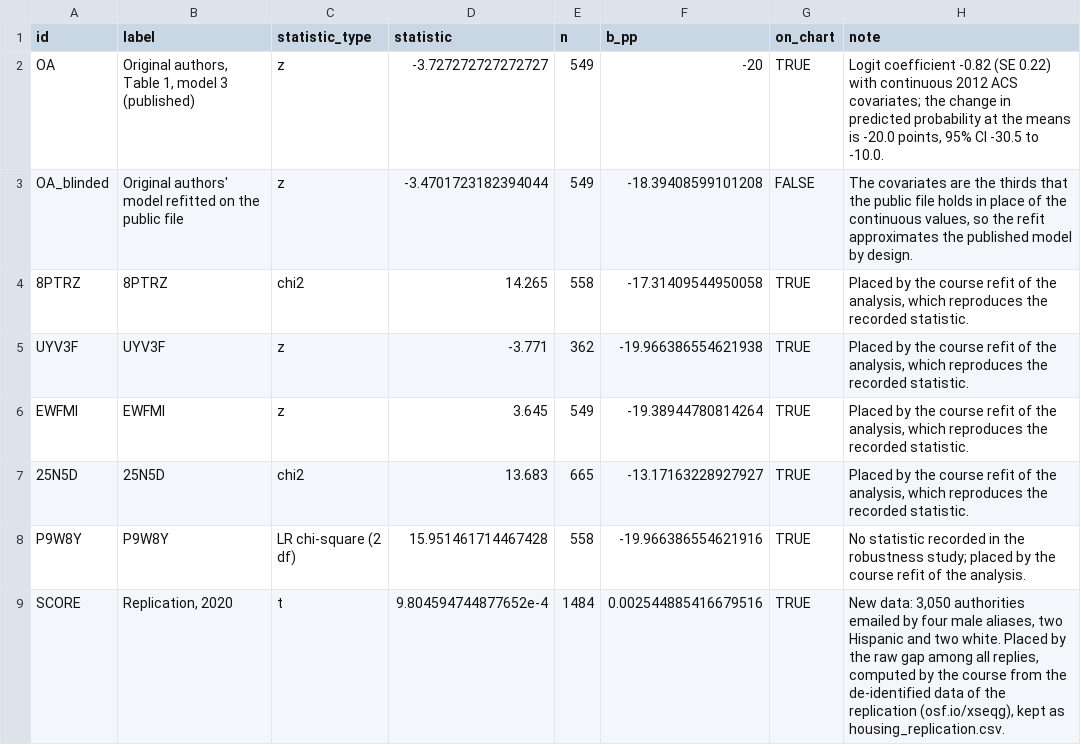
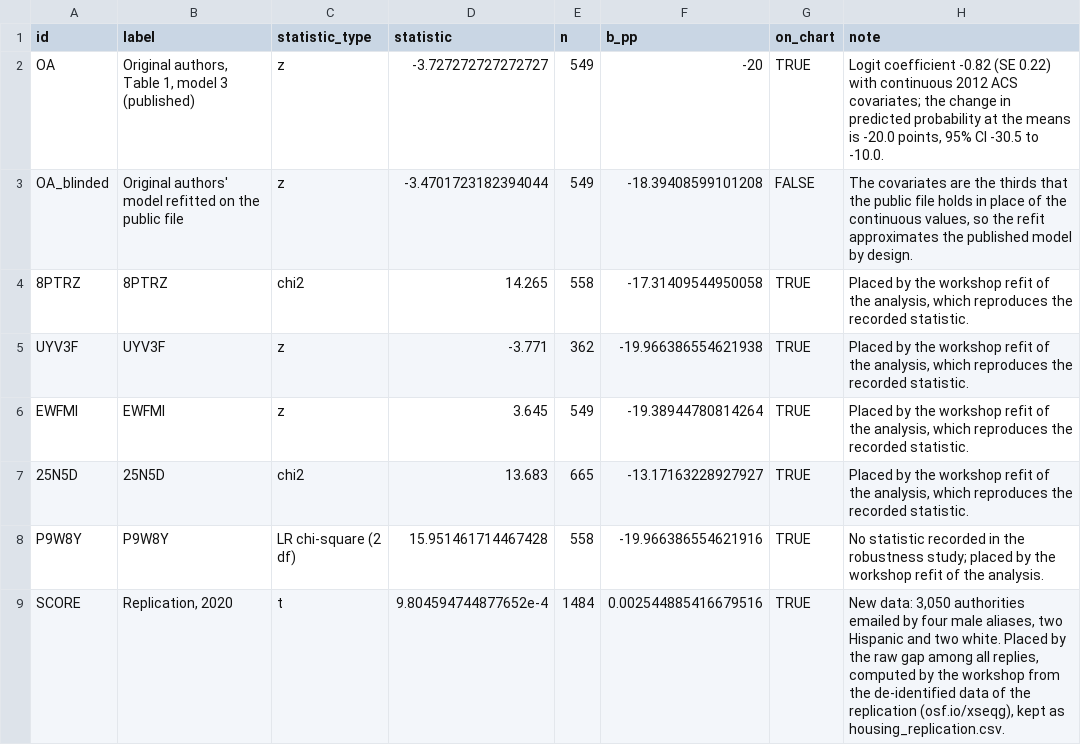
Before and after one commit to CodeMoreh/ar4ds-housing, a CSV file: data/reference_marks.csv, drawn as a sheet.

Commit message:
The pipeline, the data and the codebooks name AR4DS a workshop: the notes of reference_marks.csv written again by stages 03 and 06, menu_options.csv and the codebooks identical to those of the workspace (CM, 20 November 2026)

```diff
--- a/data/reference_marks.csv
+++ b/data/reference_marks.csv
@@ -3,7 +3,7 @@ OA,"Original authors, Table 1, model 3 (published)",z,-3.727272727272727,549,-20
 OA_blinded,Original authors' model refitted on the public file,z,-3.4701723182394044,549,-18.39408599101208,FALSE,"The covariates are the thirds that the public file holds in place of the continuous values, so the refit approximates the published model by design."
-8PTRZ,8PTRZ,chi2,14.265,558,-17.31409544950058,TRUE,"Placed by the course refit of the analysis, which reproduces the recorded statistic."
-UYV3F,UYV3F,z,-3.771,362,-19.966386554621938,TRUE,"Placed by the course refit of the analysis, which reproduces the recorded statistic."
-EWFMI,EWFMI,z,3.645,549,-19.38944780814264,TRUE,"Placed by the course refit of the analysis, which reproduces the recorded statistic."
-25N5D,25N5D,chi2,13.683,665,-13.17163228927927,TRUE,"Placed by the course refit of the analysis, which reproduces the recorded statistic."
-P9W8Y,P9W8Y,LR chi-square (2 df),15.951461714467428,558,-19.966386554621916,TRUE,No statistic recorded in the robustness study; placed by the course refit of the analysis.
-SCORE,"Replication, 2020",t,9.804594744877652e-4,1484,0.002544885416679516,TRUE,"New data: 3,050 authorities emailed by four male aliases, two Hispanic and two white. Placed by the raw gap among all replies, computed by the course from the de-identified data of the replication (osf.io/xseqg), kept as housing_replication.csv."
+8PTRZ,8PTRZ,chi2,14.265,558,-17.31409544950058,TRUE,"Placed by the workshop refit of the analysis, which reproduces the recorded statistic."
+UYV3F,UYV3F,z,-3.771,362,-19.966386554621938,TRUE,"Placed by the workshop refit of the analysis, which reproduces the recorded statistic."
+EWFMI,EWFMI,z,3.645,549,-19.38944780814264,TRUE,"Placed by the workshop refit of the analysis, which reproduces the recorded statistic."
+25N5D,25N5D,chi2,13.683,665,-13.17163228927927,TRUE,"Placed by the workshop refit of the analysis, which reproduces the recorded statistic."
+P9W8Y,P9W8Y,LR chi-square (2 df),15.951461714467428,558,-19.966386554621916,TRUE,No statistic recorded in the robustness study; placed by the workshop refit of the analysis.
+SCORE,"Replication, 2020",t,9.804594744877652e-4,1484,0.002544885416679516,TRUE,"New data: 3,050 authorities emailed by four male aliases, two Hispanic and two white. Placed by the raw gap among all replies, computed by the workshop from the de-identified data of the replication (osf.io/xseqg), kept as housing_replication.csv."
```
Also changed, not shown: data/menu_options.csv, 19 other files.
